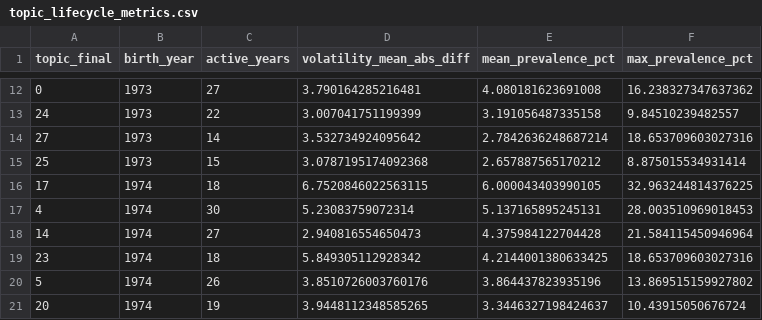
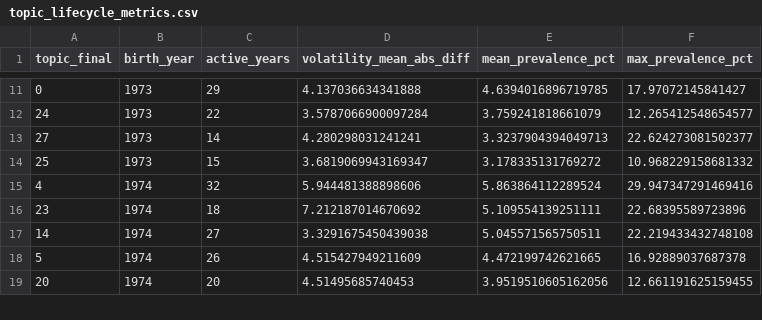
Before and after one commit to aastroza/chilean-humor, a CSV file: outputs/advanced_analysis/tables/topic_lifecycle_metrics.csv, drawn as a sheet; only a part is shown, gaps mark what is left out; the diff covers the shown part only.

```diff
--- a/outputs/advanced_analysis/tables/topic_lifecycle_metrics.csv
+++ b/outputs/advanced_analysis/tables/topic_lifecycle_metrics.csv
@@ -12,10 +11,9 @@ topic_final,birth_year,active_years,volatility_mean_abs_diff,mean_prevalence_pct
-0,1973,27,3.790164285216481,4.080181623691008,16.238327347637362
-24,1973,22,3.007041751199399,3.191056487335158,9.84510239482557
-27,1973,14,3.532734924095642,2.7842636248687214,18.653709603027316
-25,1973,15,3.0787195174092368,2.657887565170212,8.875015534931414
-17,1974,18,6.7520846022563115,6.000043403990105,32.963244814376225
-4,1974,30,5.23083759072314,5.137165895245131,28.003510969018453
-14,1974,27,2.940816554650473,4.375984122704428,21.584115450946964
-23,1974,18,5.849305112928342,4.2144001380633425,18.653709603027316
-5,1974,26,3.8510726003760176,3.864437823935196,13.869515159927802
-20,1974,19,3.9448112348585265,3.3446327198424637,10.43915050676724
+0,1973,29,4.137036634341888,4.6394016896719785,17.97072145841427
+24,1973,22,3.5787066900097284,3.759241818661079,12.265412548654577
+27,1973,14,4.280298031241241,3.3237904394049713,22.624273081502377
+25,1973,15,3.6819069943169347,3.178335131769272,10.968229158681332
+4,1974,32,5.944481388898606,5.863864112289524,29.947347291469416
+23,1974,18,7.212187014670692,5.109554139251111,22.68395589723896
+14,1974,27,3.3291675450439038,5.045571565750511,22.219433432748108
+5,1974,26,4.515427949211609,4.472199742621665,16.92889037687378
+20,1974,20,4.51495685740453,3.9519510605162056,12.661191625159455
```
Also changed, not shown: 2 added rows, 5 removed rows and 55 edited cells elsewhere in this file, outputs/advanced_analysis/tables/show_similarity_pairs_topk.csv, outputs/advanced_analysis/tables/show_topic_space_pca.csv, 7 other files.
